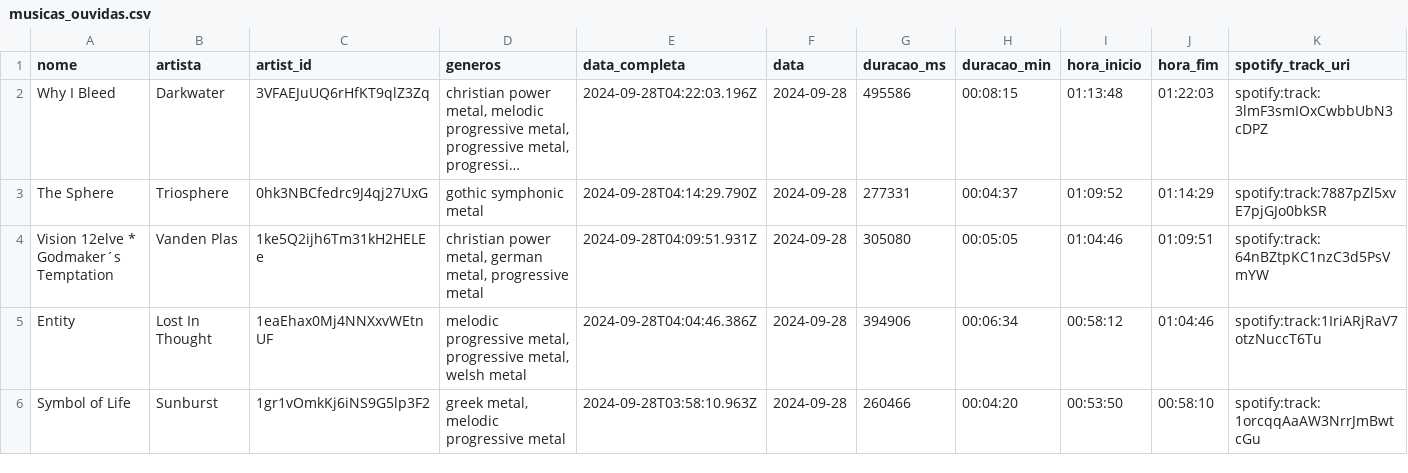
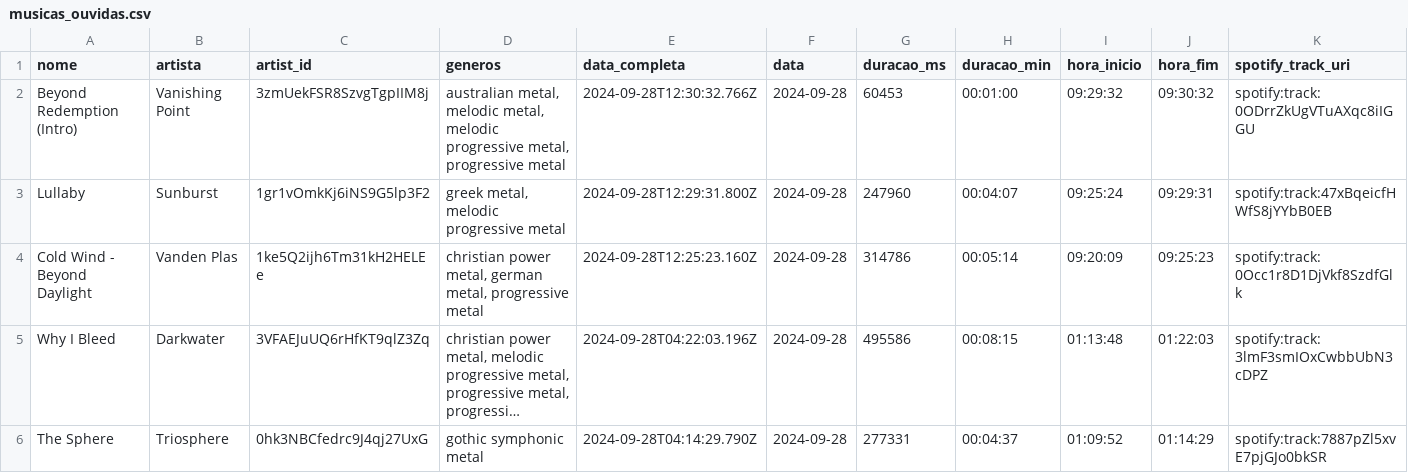
Before and after one commit to Sissaz/spotify, a CSV file: src/assets/musicas_ouvidas.csv, drawn as a sheet; only a part is shown; the shorter side is filled out with more unchanged rows; long unchanged cells end in …; rows hold the shown columns only; the diff names each change by its address in the sheet, - before the commit and + after, or states it on an @@ line.

```diff
--- a/src/assets/musicas_ouvidas.csv
+++ b/src/assets/musicas_ouvidas.csv
+row 2: Beyond Redemption (Intro) | Vanishing Point | 3zmUekFSR8SzvgTgpIIM8j | australian metal, melodic metal, melodic progressive metal, progressive metal | 2024-09-28T12:30:32.766Z | 2024-09-28 | 60453 | 00:01:00 | 09:29:32 | 09:30:32 | spotify:track:0ODrrZkUgVTuAXqc8iIGGU
+row 3: Lullaby | Sunburst | 1gr1vOmkKj6iNS9G5lp3F2 | greek metal, melodic progressive metal | 2024-09-28T12:29:31.800Z | 2024-09-28 | 247960 | 00:04:07 | 09:25:24 | 09:29:31 | spotify:track:47xBqeicfHWfS8jYYbB0EB
+row 4: Cold Wind - Beyond Daylight | Vanden Plas | 1ke5Q2ijh6Tm31kH2HELEe | christian power metal, german metal, progressive metal | 2024-09-28T12:25:23.160Z | 2024-09-28 | 314786 | 00:05:14 | 09:20:09 | 09:25:23 | spotify:track:0Occ1r8D1DjVkf8SzdfGlk
```
